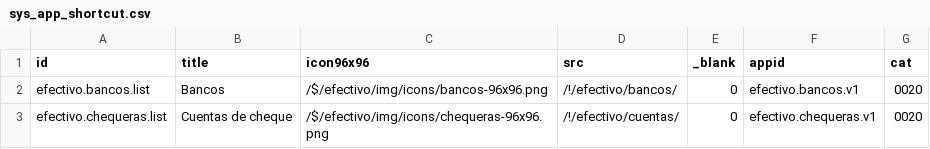
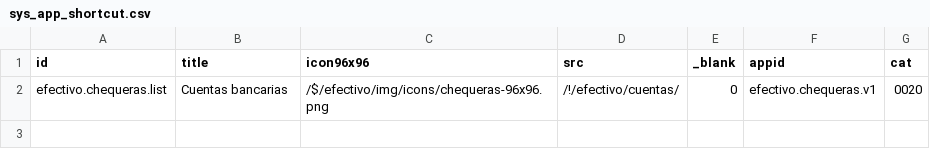
Before and after one commit to Induxsoft/efectivo, a CSV file: src/efectivo/_install/initial_data/sys_app_shortcut.csv, drawn as a sheet.

Commit message:
Se quitó la app de bancos

```diff
--- a/src/efectivo/_install/initial_data/sys_app_shortcut.csv
+++ b/src/efectivo/_install/initial_data/sys_app_shortcut.csv
@@ -1,3 +1,2 @@
 "id","title","icon96x96","src","_blank","appid","cat"
-"efectivo.bancos.list","Bancos","/$/efectivo/img/icons/bancos-96x96.png","/!/efectivo/bancos/","0","efectivo.bancos.v1","0020"
-"efectivo.chequeras.list","Cuentas de cheque","/$/efectivo/img/icons/chequeras-96x96.png","/!/efectivo/cuentas/","0","efectivo.chequeras.v1","0020"
+"efectivo.chequeras.list","Cuentas bancarias","/$/efectivo/img/icons/chequeras-96x96.png","/!/efectivo/cuentas/","0","efectivo.chequeras.v1","0020"
```
Also changed, not shown: src/efectivo/_install/initial_data/sys_app_catalog.csv.
